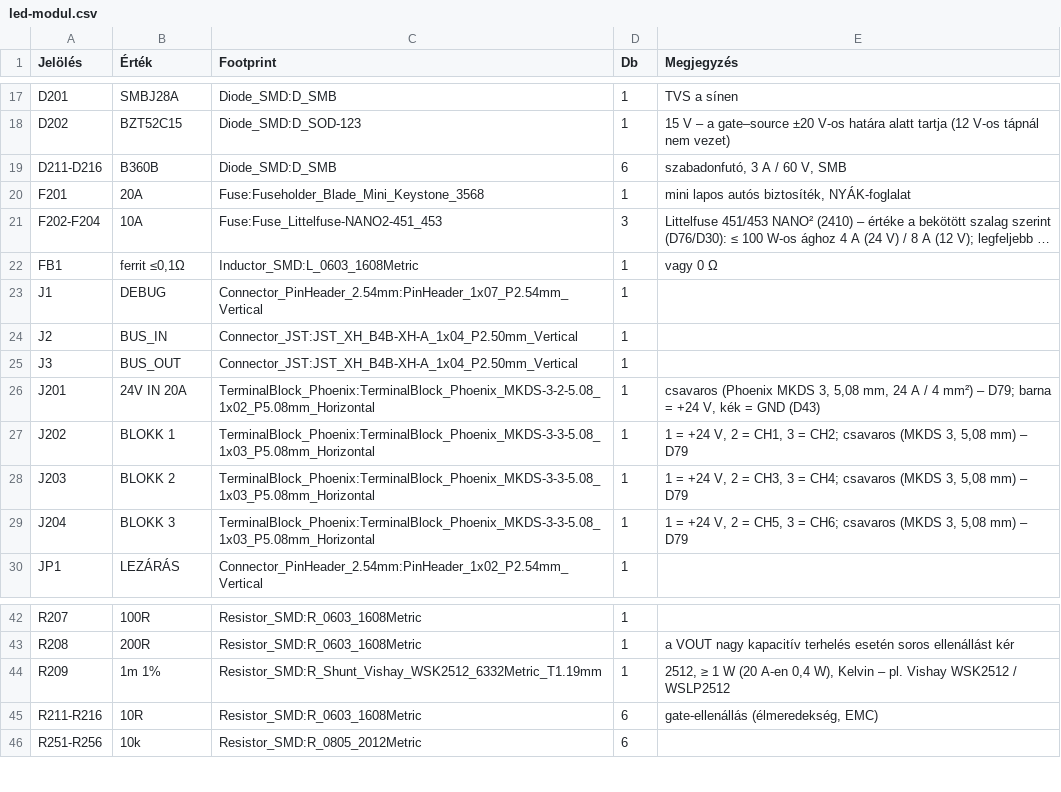
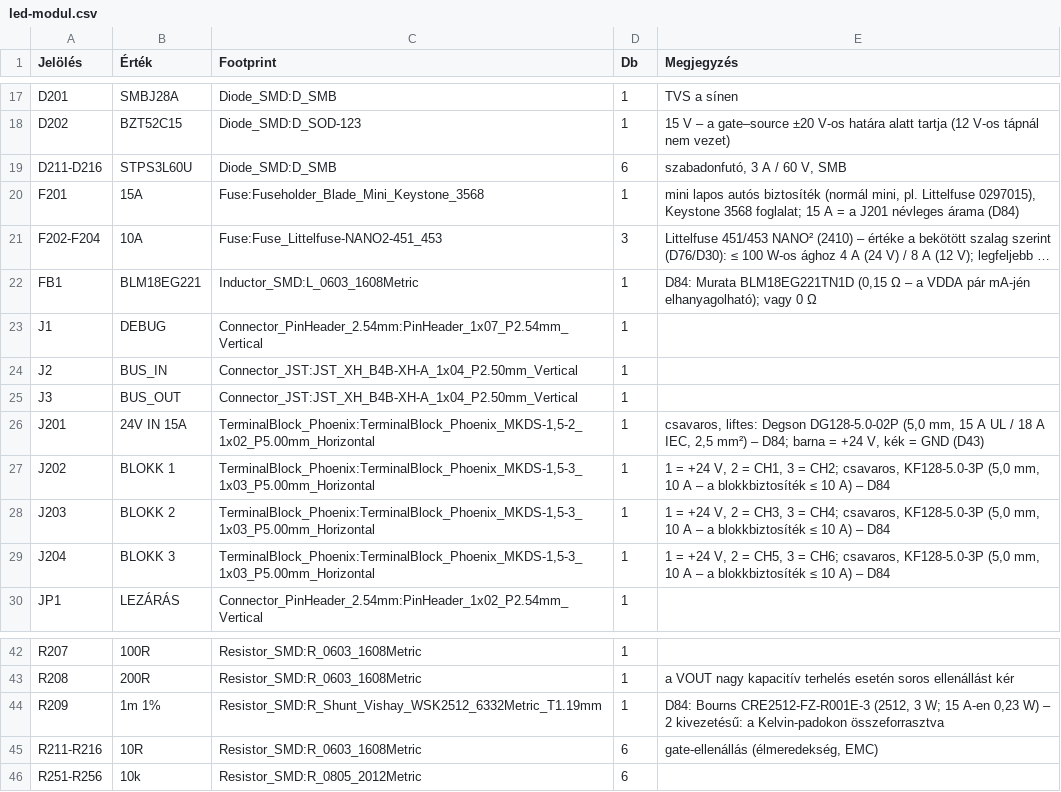
Before and after one commit to Cloudhunter77/szakdolgozat, a CSV file: hardware/bom/led-modul.csv, drawn as a sheet; only a part is shown, gaps mark what is left out; long unchanged cells end in …; the diff names each change by its address in the sheet, - before the commit and + after, or states it on an @@ line.

```diff
--- a/hardware/bom/led-modul.csv
+++ b/hardware/bom/led-modul.csv
-B19 (Érték): B360B
+B19 (Érték): STPS3L60U
-B20 (Érték): 20A
+B20 (Érték): 15A
-E20 (Megjegyzés): …lapos autós biztosíték, NYÁK-foglalat
+E20 (Megjegyzés): …lapos autós biztosíték (normál mini, pl. Littelfuse 0297015), Keystone 3568 foglalat; 15 A = a J201 névleges árama (D84)
-B22 (Érték): ferrit ≤0,1Ω
+B22 (Érték): BLM18EG221
-E22 (Megjegyzés): vagy 0 Ω
+E22 (Megjegyzés): D84: Murata BLM18EG221TN1D (0,15 Ω – a VDDA pár mA-jén elhanyagolható); vagy 0 Ω
-B26 (Érték): 24V IN 20A
+B26 (Érték): 24V IN 15A
-C26 (Footprint): TerminalBlock_Phoenix:TerminalBlock_Phoenix_MKDS-3-2-5.08_1x02_P5.08mm_Horizontal
+C26 (Footprint): TerminalBlock_Phoenix:TerminalBlock_Phoenix_MKDS-1,5-2_1x02_P5.00mm_Horizontal
-E26 (Megjegyzés): csavaros (Phoenix MKDS 3, 5,08 mm, 24 A / 4 mm²) – D79; barna =…
+E26 (Megjegyzés): csavaros, liftes: Degson DG128-5.0-02P (5,0 mm, 15 A UL / 18 A IEC, 2,5 mm²) – D84; barna =…
-C27:C29 (Footprint): TerminalBlock_Phoenix:TerminalBlock_Phoenix_MKDS-3-3-5.08_1x03_P5.08mm_Horizontal
+C27:C29 (Footprint): TerminalBlock_Phoenix:TerminalBlock_Phoenix_MKDS-1,5-3_1x03_P5.00mm_Horizontal
-E27 (Megjegyzés): …= CH2; csavaros (MKDS 3, 5,08 mm) – D79
+E27 (Megjegyzés): …= CH2; csavaros, KF128-5.0-3P (5,0 mm, 10 A – a blokkbiztosíték ≤ 10 A) – D84
-E28 (Megjegyzés): …= CH4; csavaros (MKDS 3, 5,08 mm) – D79
+E28 (Megjegyzés): …= CH4; csavaros, KF128-5.0-3P (5,0 mm, 10 A – a blokkbiztosíték ≤ 10 A) – D84
-E29 (Megjegyzés): …= CH6; csavaros (MKDS 3, 5,08 mm) – D79
+E29 (Megjegyzés): …= CH6; csavaros, KF128-5.0-3P (5,0 mm, 10 A – a blokkbiztosíték ≤ 10 A) – D84
-E44 (Megjegyzés): 2512, ≥ 1 W (20 A-en 0,4 W), Kelvin – pl. Vishay WSK2512 / WSLP2512
+E44 (Megjegyzés): D84: Bourns CRE2512-FZ-R001E-3 (2512, 3 W; 15 A-en 0,23 W) – 2 kivezetésű: a Kelvin-padokon összeforrasztva
```
Also changed, not shown: hardware/bom/bemeneti-modul.csv, hardware/bom/rele-modul.csv, 22 other files.
